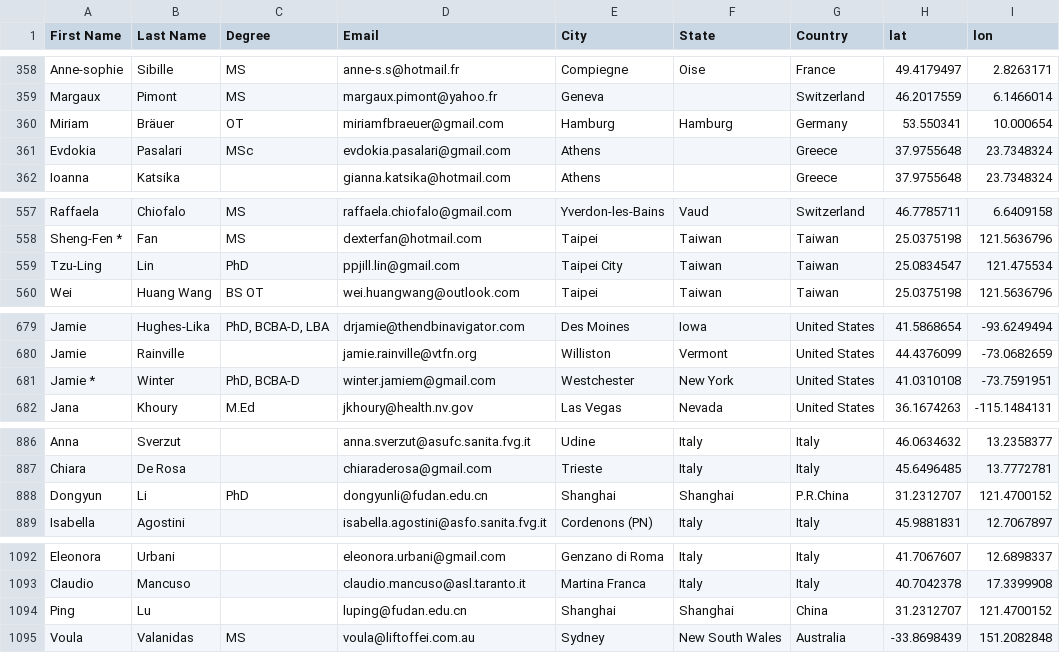
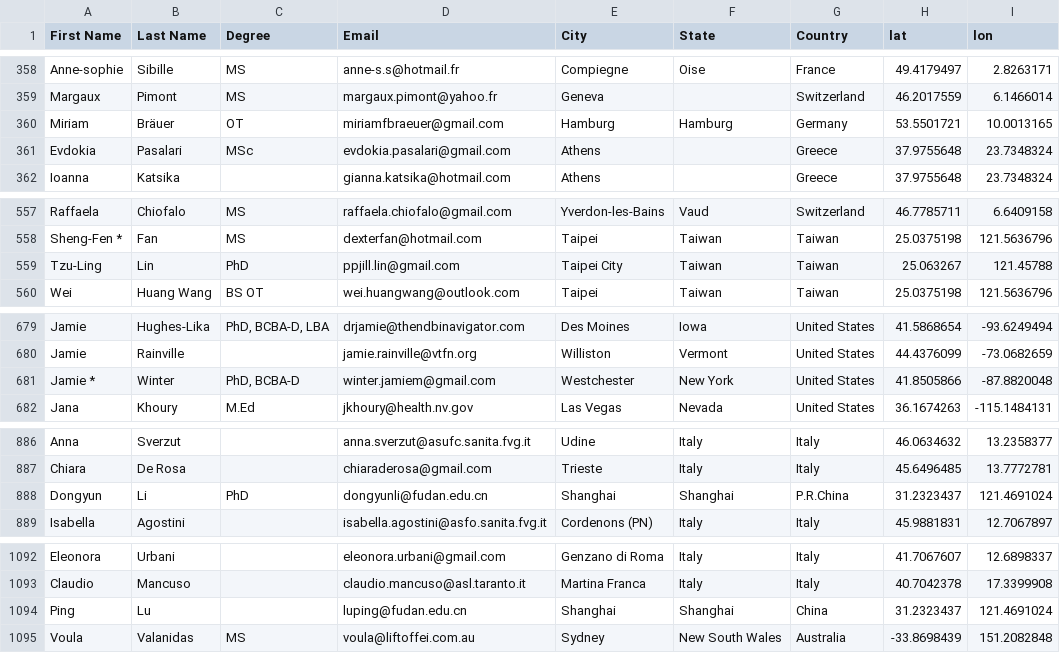
Before and after one commit to field-cady/esdm_therapists, a TSV file: data_w_latlon.tsv, drawn as a sheet; only a part is shown, gaps mark what is left out; the diff covers the shown part only.

```diff
--- a/data_w_latlon.tsv
+++ b/data_w_latlon.tsv
@@ -359,3 +359,3 @@ Anne-sophie	Sibille	MS	anne-s.s@hotmail.fr	Compiegne	Oise	France	49.4179497	2.82
 Margaux	Pimont	MS	margaux.pimont@yahoo.fr	Geneva		Switzerland	46.2017559	6.1466014
-Miriam	Bräuer	OT	miriamfbraeuer@gmail.com	Hamburg	Hamburg	Germany	53.550341	10.000654
+Miriam	Bräuer	OT	miriamfbraeuer@gmail.com	Hamburg	Hamburg	Germany	53.5501721	10.0013165
 Evdokia	Pasalari	MSc	evdokia.pasalari@gmail.com	Athens		Greece	37.9755648	23.7348324
@@ -558,3 +558,3 @@ Raffaela	Chiofalo	MS	raffaela.chiofalo@gmail.com	Yverdon-les-Bains	Vaud	Switzerl
 Sheng-Fen *	Fan	MS	dexterfan@hotmail.com	Taipei	Taiwan	Taiwan	25.0375198	121.5636796
-Tzu-Ling	Lin	PhD	ppjill.lin@gmail.com	Taipei City	Taiwan	Taiwan	25.0834547	121.475534
+Tzu-Ling	Lin	PhD	ppjill.lin@gmail.com	Taipei City	Taiwan	Taiwan	25.063267	121.45788
 Wei	Huang Wang	BS OT	wei.huangwang@outlook.com	Taipei	Taiwan	Taiwan	25.0375198	121.5636796
@@ -680,3 +680,3 @@ Jamie	Hughes-Lika	PhD, BCBA-D, LBA	drjamie@thendbinavigator.com	Des Moines	Iowa
 Jamie	Rainville		jamie.rainville@vtfn.org	Williston	Vermont	United States	44.4376099	-73.0682659
-Jamie *	Winter	PhD, BCBA-D	winter.jamiem@gmail.com	Westchester	New York	United States	41.0310108	-73.7591951
+Jamie *	Winter	PhD, BCBA-D	winter.jamiem@gmail.com	Westchester	New York	United States	41.8505866	-87.8820048
 Jana	Khoury	M.Ed	jkhoury@health.nv.gov	Las Vegas	Nevada	United States	36.1674263	-115.1484131
@@ -887,3 +887,3 @@ Anna	Sverzut		anna.sverzut@asufc.sanita.fvg.it	Udine	Italy	Italy	46.0634632	13.2
 Chiara	De Rosa		chiaraderosa@gmail.com	Trieste	Italy	Italy	45.6496485	13.7772781
-Dongyun	Li	PhD	dongyunli@fudan.edu.cn	Shanghai	Shanghai	P.R.China	31.2312707	121.4700152
+Dongyun	Li	PhD	dongyunli@fudan.edu.cn	Shanghai	Shanghai	P.R.China	31.2323437	121.4691024
 Isabella	Agostini		isabella.agostini@asfo.sanita.fvg.it	Cordenons (PN)	Italy	Italy	45.9881831	12.7067897
@@ -1093,3 +1093,3 @@ Eleonora	Urbani		eleonora.urbani@gmail.com	Genzano di Roma	Italy	Italy	41.706760
 Claudio	Mancuso		claudio.mancuso@asl.taranto.it	Martina Franca	Italy	Italy	40.7042378	17.3399908
-Ping	Lu		luping@fudan.edu.cn	Shanghai	Shanghai	China	31.2312707	121.4700152
+Ping	Lu		luping@fudan.edu.cn	Shanghai	Shanghai	China	31.2323437	121.4691024
 Voula	Valanidas	MS	voula@liftoffei.com.au	Sydney	New South Wales	Australia	-33.8698439	151.2082848
```
Also changed, not shown: 22 edited cells elsewhere in this file, data.tsv, 2 other files.
